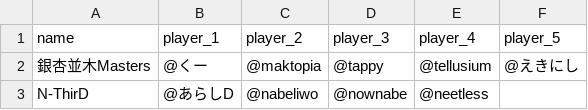
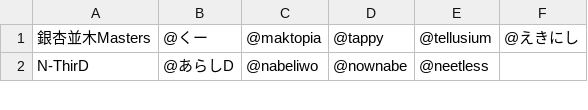
Before and after one commit to knagayama/ladder-firebase, a CSV file: spladder-teams.csv, drawn as a sheet; only a part is shown.

```diff
--- a/spladder-teams.csv
+++ b/spladder-teams.csv
@@ -1,2 +1 @@
-name,player_1,player_2,player_3,player_4,player_5
 銀杏並木Masters,@くー,@maktopia,@tappy,@tellusium,@えきにし
```
Also changed, not shown: 1 other file.
